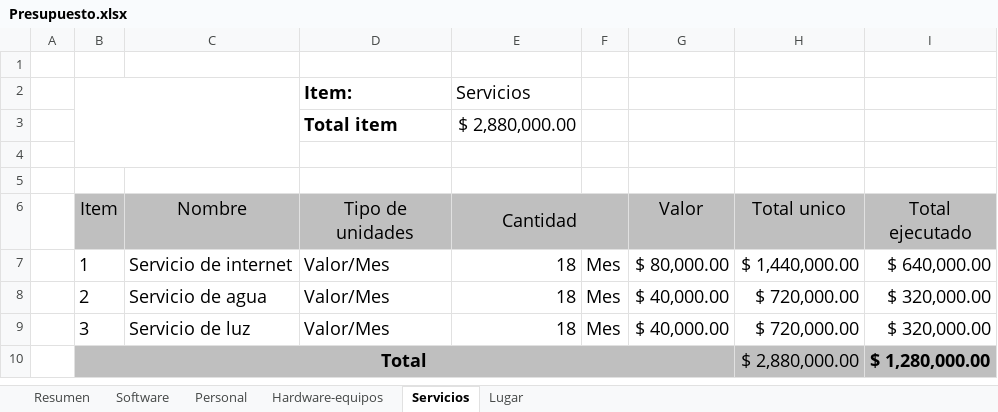
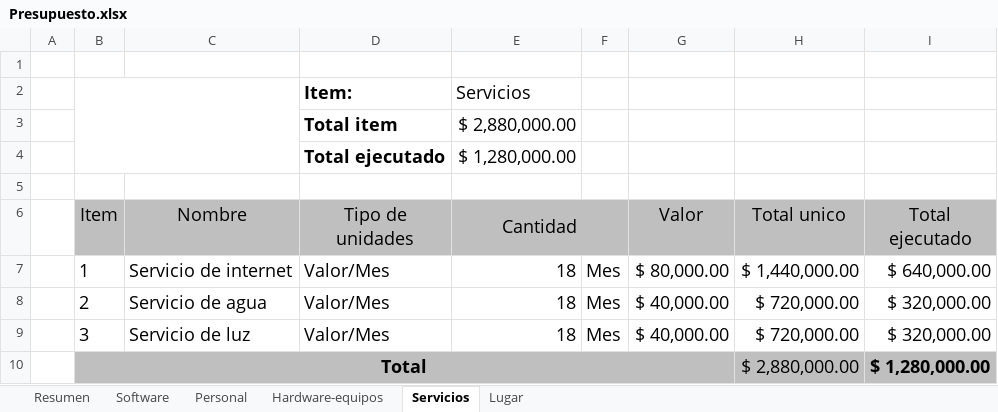
Before and after one commit to Qrlean/Qrlean, an Excel workbook: 2.Analisis/Diagrama de gantt - Presupuesto/Presupuesto.xlsx, sheet Servicios, drawn as a sheet; values as stored, in another font and other column widths than the file's, no borders; charts and pictures not drawn; the diff names each change by its address in the sheet, - before the commit and + after, or states it on an @@ line.

```diff
--- a/2.Analisis/Diagrama de gantt - Presupuesto/Presupuesto.xlsx (sheet Servicios)
+++ b/2.Analisis/Diagrama de gantt - Presupuesto/Presupuesto.xlsx (sheet Servicios)
-row 4: (empty)
+row 4:  |  |  | Total ejecutado | $ 1,280,000.00
```
Also changed, not shown: sheet Software, sheet Resumen, sheet Lugar, sheet Hardware-equipos, sheet Personal, 4 other files.
